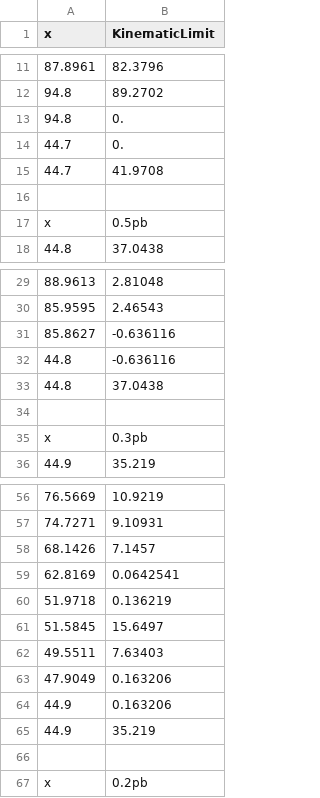
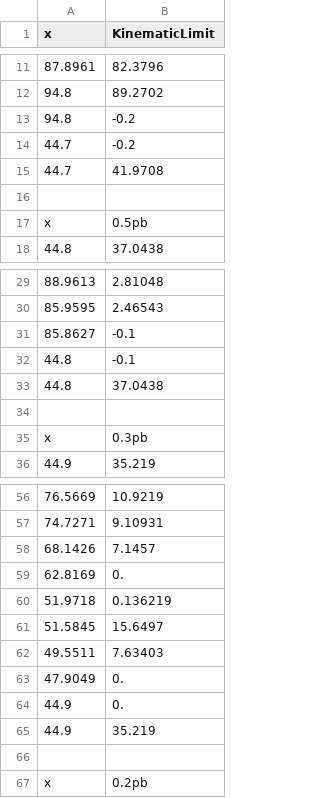
Before and after one commit to GambitBSM/gambit_1.0, a CSV file: modules/ColliderBit/extras/lepxsec/L3-PLB472-Fig2a-2col.csv, drawn as a sheet; only a part is shown, gaps mark what is left out; the diff names each change by its address in the sheet, - before the commit and + after, or states it on an @@ line.

Commit message:
After chatting with Pat, scrapped the idea of using the mass uncertainties to define a smoothing sigmoid. Instead, I modded my "twopi" script for use as a simple interpolator.
  Changes to be committed:
        modified:   ColliderBit/extras/lepxsec/0.3pb.dat
        modified:   ColliderBit/extras/lepxsec/0.5pb.dat
        modified:   ColliderBit/extras/lepxsec/2pb.dat
        modified:   ColliderBit/extras/lepxsec/L3-PLB472-Fig2a-2col.csv
        deleted:    ColliderBit/extras/lepxsec/mk2dlimitgrid-monteCarlo
        modified:   ColliderBit/extras/lepxsec/mk2dlimitgrid-twopi
        modified:   ColliderBit/extras/lepxsec/p2.py

```diff
--- a/modules/ColliderBit/extras/lepxsec/L3-PLB472-Fig2a-2col.csv
+++ b/modules/ColliderBit/extras/lepxsec/L3-PLB472-Fig2a-2col.csv
-B13:B14 (KinematicLimit): 0.
+B13:B14 (KinematicLimit): -0.2
-B31:B32 (KinematicLimit): -0.636116
+B31:B32 (KinematicLimit): -0.1
-B59 (KinematicLimit): 0.0642541
+B59 (KinematicLimit): 0.
-B63:B64 (KinematicLimit): 0.163206
+B63:B64 (KinematicLimit): 0.
```
Also changed, not shown: 6 other files.
